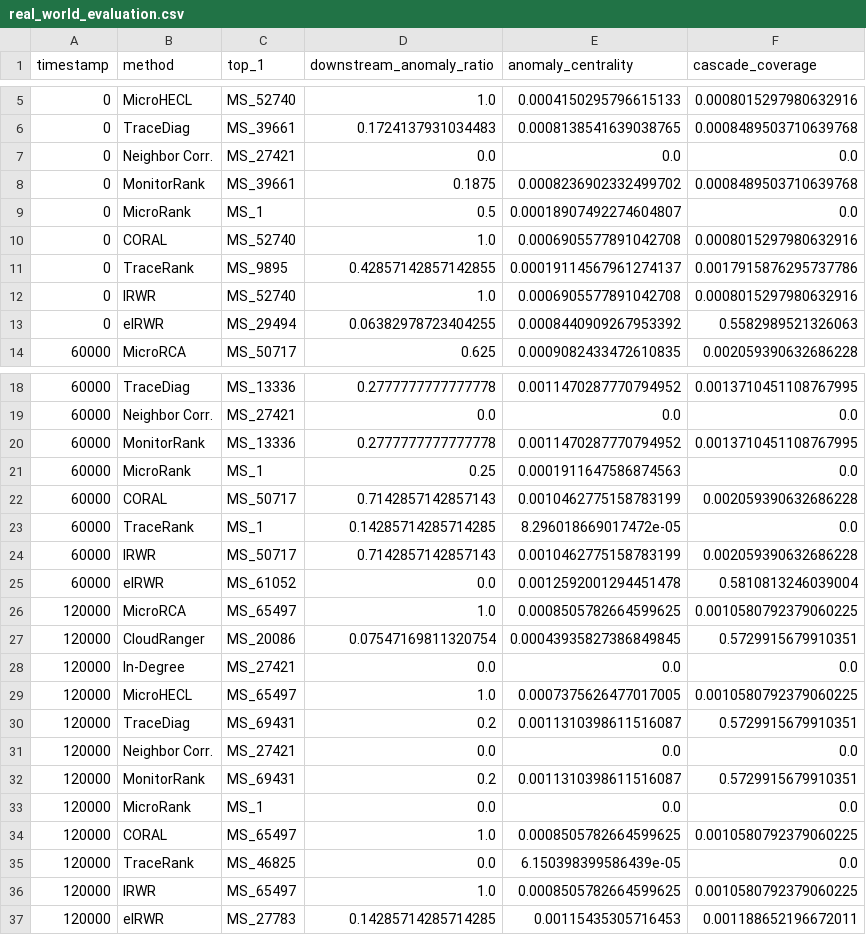
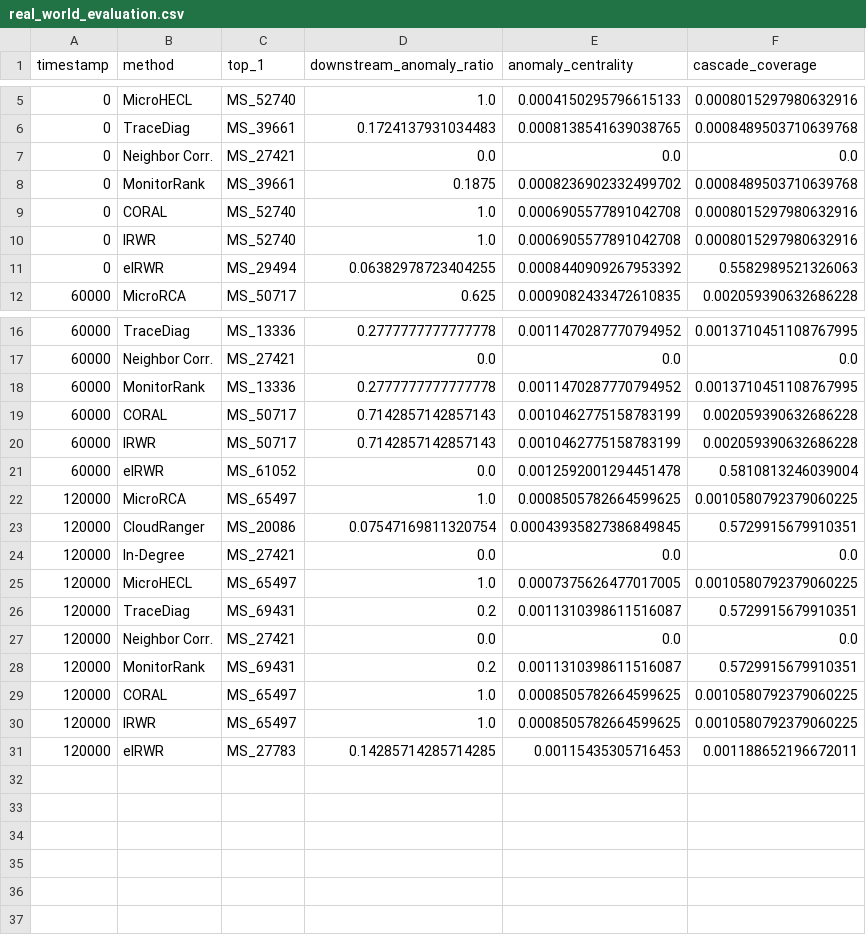
Before and after one commit to saifulkhan/eirwr-rca, a CSV file: results/real_world_evaluation.csv, drawn as a sheet; only a part is shown, gaps mark what is left out.

```diff
--- a/results/real_world_evaluation.csv
+++ b/results/real_world_evaluation.csv
@@ -8,5 +8,3 @@ timestamp,method,top_1,downstream_anomaly_ratio,anomaly_centrality,cascade_cover
 0,MonitorRank,MS_39661,0.1875,0.0008236902332499702,0.0008489503710639768
-0,MicroRank,MS_1,0.5,0.00018907492274604807,0.0
 0,CORAL,MS_52740,1.0,0.0006905577891042708,0.0008015297980632916
-0,TraceRank,MS_9895,0.42857142857142855,0.00019114567961274137,0.0017915876295737786
 0,IRWR,MS_52740,1.0,0.0006905577891042708,0.0008015297980632916
@@ -20,5 +18,3 @@ timestamp,method,top_1,downstream_anomaly_ratio,anomaly_centrality,cascade_cover
 60000,MonitorRank,MS_13336,0.2777777777777778,0.0011470287770794952,0.0013710451108767995
-60000,MicroRank,MS_1,0.25,0.0001911647586874563,0.0
 60000,CORAL,MS_50717,0.7142857142857143,0.0010462775158783199,0.002059390632686228
-60000,TraceRank,MS_1,0.14285714285714285,8.296018669017472e-05,0.0
 60000,IRWR,MS_50717,0.7142857142857143,0.0010462775158783199,0.002059390632686228
@@ -32,5 +28,3 @@ timestamp,method,top_1,downstream_anomaly_ratio,anomaly_centrality,cascade_cover
 120000,MonitorRank,MS_69431,0.2,0.0011310398611516087,0.5729915679910351
-120000,MicroRank,MS_1,0.0,0.0,0.0
 120000,CORAL,MS_65497,1.0,0.0008505782664599625,0.0010580792379060225
-120000,TraceRank,MS_46825,0.0,6.150398399586439e-05,0.0
 120000,IRWR,MS_65497,1.0,0.0008505782664599625,0.0010580792379060225
```
Also changed, not shown: results/computational_metrics.csv, results/statistical_wilcoxon.csv, 15 other files.
